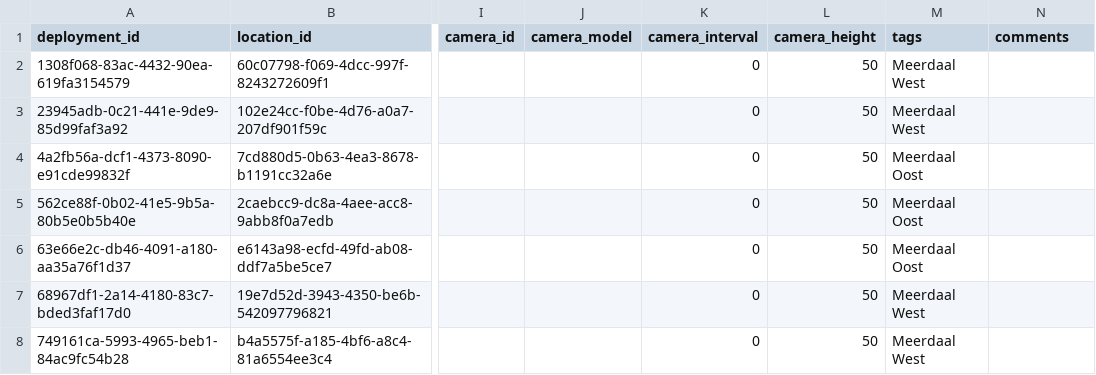
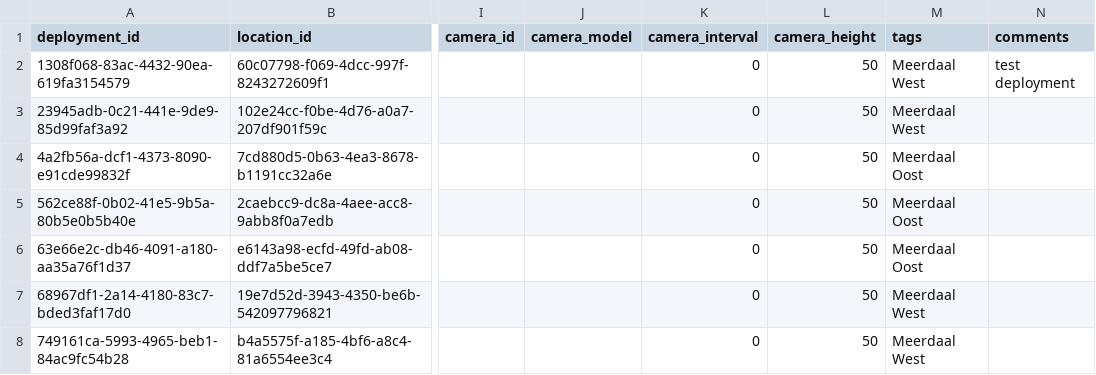
Before and after one commit to tdwg/dwc-for-biologging, a CSV file: use-cases/camtrap-dp/data/raw/deployments.csv, drawn as a sheet; only a part is shown, gaps mark what is left out; the diff names each change by its address in the sheet, - before the commit and + after, or states it on an @@ line.

```diff
--- a/use-cases/camtrap-dp/data/raw/deployments.csv
+++ b/use-cases/camtrap-dp/data/raw/deployments.csv
-N2 (comments): (empty)
+N2 (comments): test deployment
```
Also changed, not shown: 5 other files.
